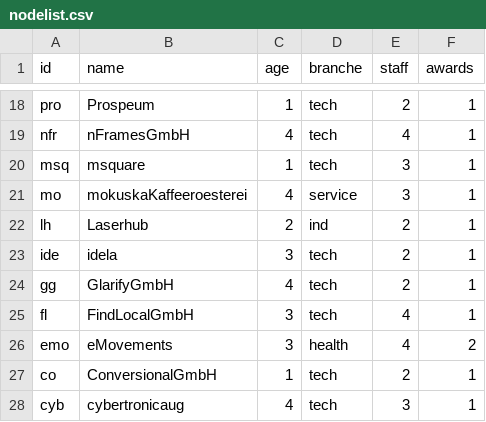
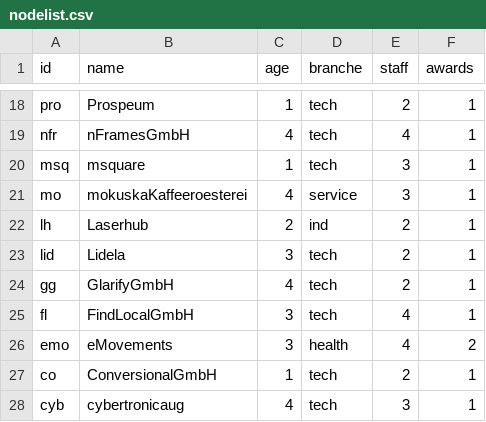
Before and after one commit to hdm-nr040/06, a CSV file: nodelist.csv, drawn as a sheet; only a part is shown, gaps mark what is left out.

Commit message:
Update nodelist.csv

```diff
--- a/nodelist.csv
+++ b/nodelist.csv
@@ -22,3 +22,3 @@ mo,mokuskaKaffeeroesterei,4,service,3,1
 lh,Laserhub,2,ind,2,1
-ide,idela,3,tech,2,1
+lid,Lidela,3,tech,2,1
 gg,GlarifyGmbH,4,tech,2,1
```
